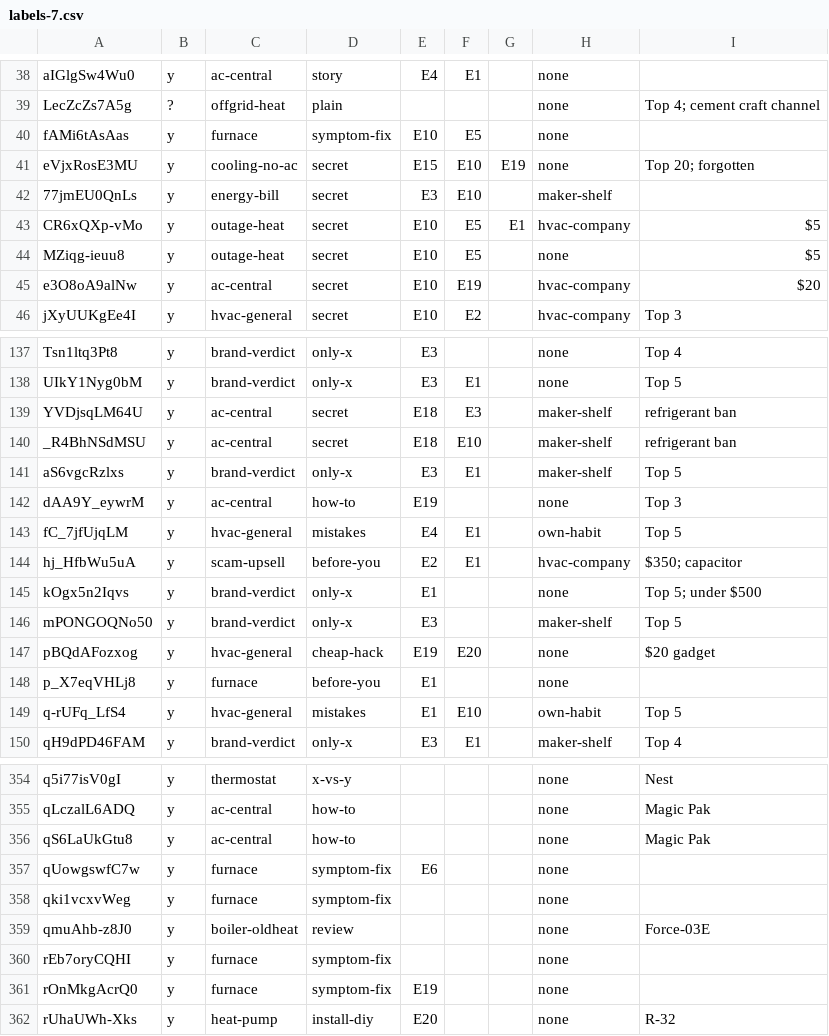
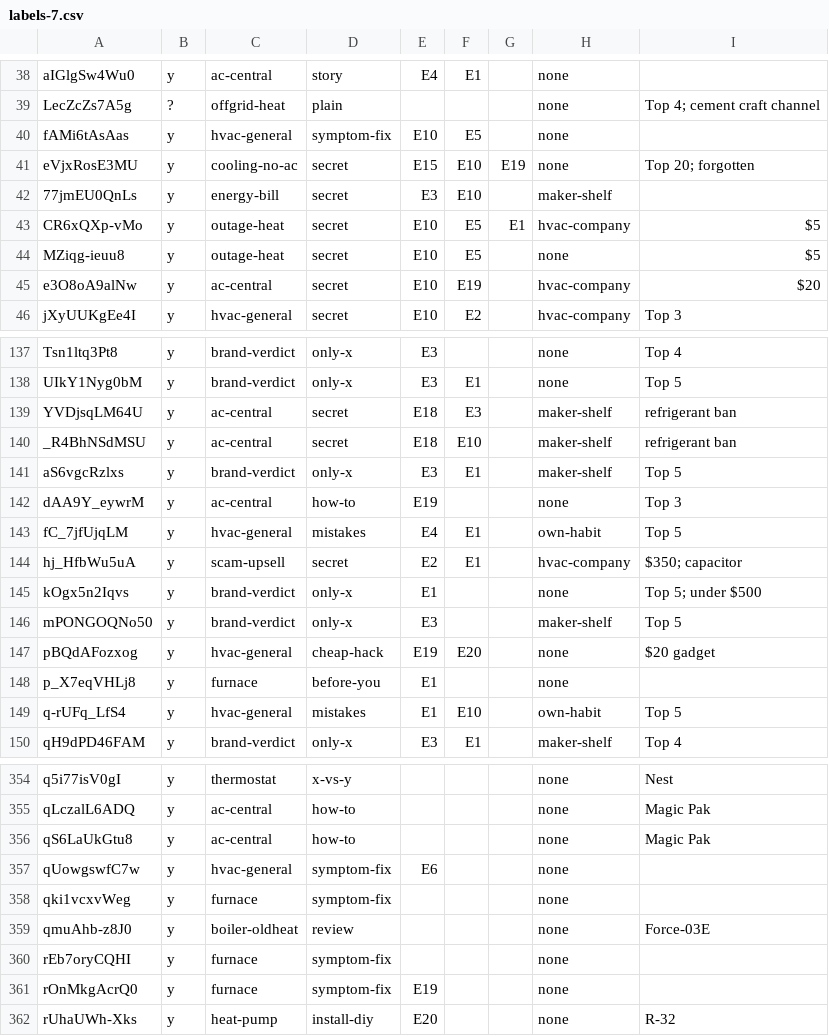
Before and after one commit to KPMYT/niche-research, a CSV file: studies/hvac/data/raw/round4/labels-7.csv, drawn as a sheet; only a part is shown, gaps mark what is left out.

```diff
--- a/studies/hvac/data/raw/round4/labels-7.csv
+++ b/studies/hvac/data/raw/round4/labels-7.csv
@@ -39,3 +39,3 @@ aIGlgSw4Wu0,y,ac-central,story,E4,E1,,none,
 LecZcZs7A5g,?,offgrid-heat,plain,,,,none,Top 4; cement craft channel
-fAMi6tAsAas,y,furnace,symptom-fix,E10,E5,,none,
+fAMi6tAsAas,y,hvac-general,symptom-fix,E10,E5,,none,
 eVjxRosE3MU,y,cooling-no-ac,secret,E15,E10,E19,none,Top 20; forgotten
@@ -143,3 +143,3 @@ dAA9Y_eywrM,y,ac-central,how-to,E19,,,none,Top 3
 fC_7jfUjqLM,y,hvac-general,mistakes,E4,E1,,own-habit,Top 5
-hj_HfbWu5uA,y,scam-upsell,before-you,E2,E1,,hvac-company,$350; capacitor
+hj_HfbWu5uA,y,scam-upsell,secret,E2,E1,,hvac-company,$350; capacitor
 kOgx5n2Iqvs,y,brand-verdict,only-x,E1,,,none,Top 5; under $500
@@ -356,3 +356,3 @@ qLczalL6ADQ,y,ac-central,how-to,,,,none,Magic Pak
 qS6LaUkGtu8,y,ac-central,how-to,,,,none,Magic Pak
-qUowgswfC7w,y,furnace,symptom-fix,E6,,,none,
+qUowgswfC7w,y,hvac-general,symptom-fix,E6,,,none,
 qki1vcxvWeg,y,furnace,symptom-fix,,,,none,
```
Also changed, not shown: 1 other file.
